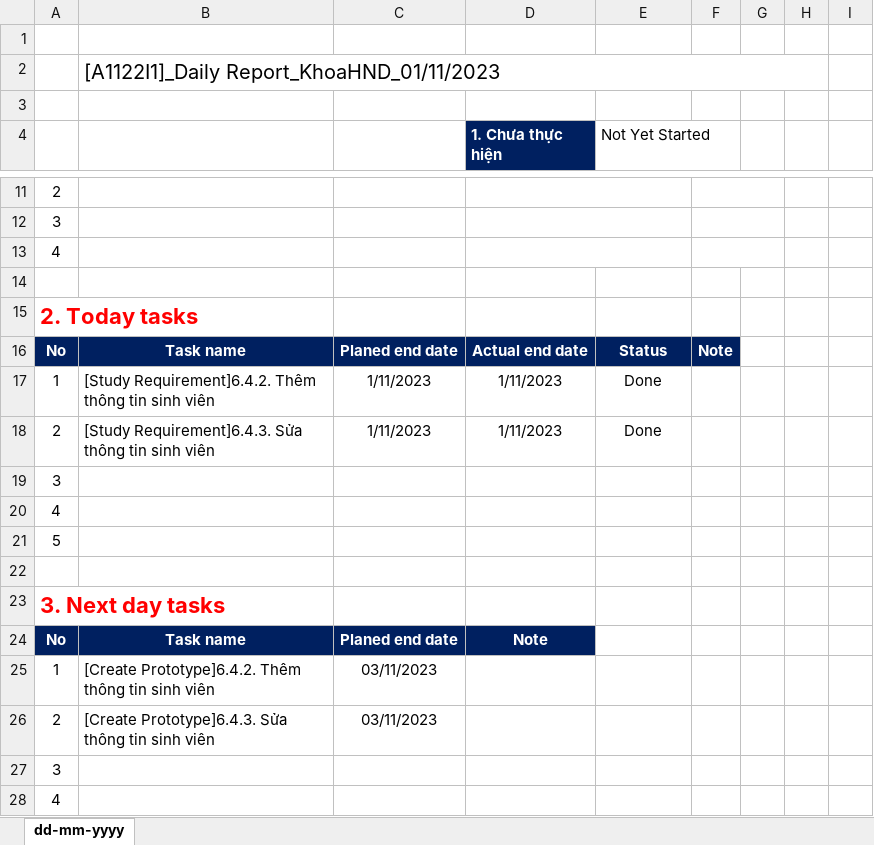
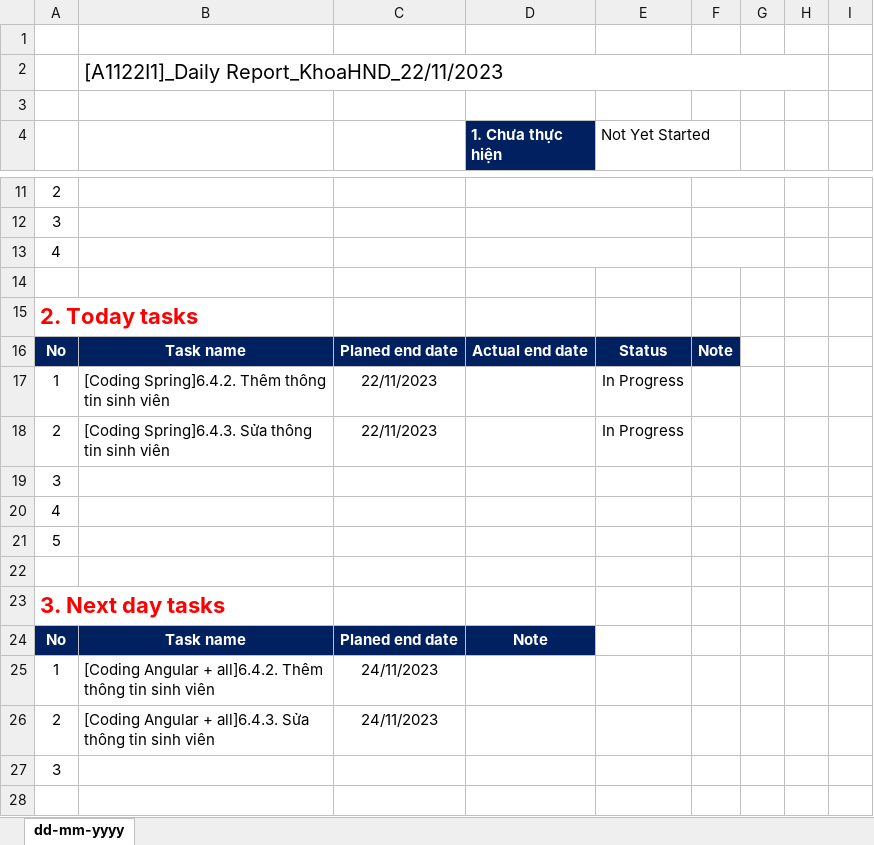
Before and after one commit to khoahuyn/Dn_reactJs, an Excel workbook: [Axx2xIx]_Daily Report_AccountNam.xlsx, sheet dd-mm-yyyy, drawn as a sheet; only a part is shown, gaps mark what is left out; values as stored, in another font and other column widths than the file's, no borders; the diff names each change by its address in the sheet, - before the commit and + after, or states it on an @@ line.

```diff
--- a/[Axx2xIx]_Daily Report_AccountNam.xlsx (sheet dd-mm-yyyy)
+++ b/[Axx2xIx]_Daily Report_AccountNam.xlsx (sheet dd-mm-yyyy)
-B2: [A1122I1]_Daily Report_KhoaHND_01/11/2023
+B2: [A1122I1]_Daily Report_KhoaHND_22/11/2023
-B17: [Study Requirement]6.4.2. Thêm thông…
+B17: [Coding Spring]6.4.2. Thêm thông…
-C17:C18: 1/11/2023
+C17:C18: 22/11/2023
-D17:D18 (1. Chưa thực hiện): 1/11/2023
+D17:D18 (1. Chưa thực hiện): (empty)
-E17:E18 (Not Yet Started): Done
+E17:E18 (Not Yet Started): In Progress
-B18: [Study Requirement]6.4.3. Sửa thông…
+B18: [Coding Spring]6.4.3. Sửa thông…
-B25: [Create Prototype]6.4.2. Thêm thông…
+B25: [Coding Angular + all]6.4.2. Thêm thông…
-C25:C26: 03/11/2023
+C25:C26: 24/11/2023
-B26: [Create Prototype]6.4.3. Sửa thông…
+B26: [Coding Angular + all]6.4.3. Sửa thông…
-row 28: 4
```
Also changed, not shown: 47 other files.
